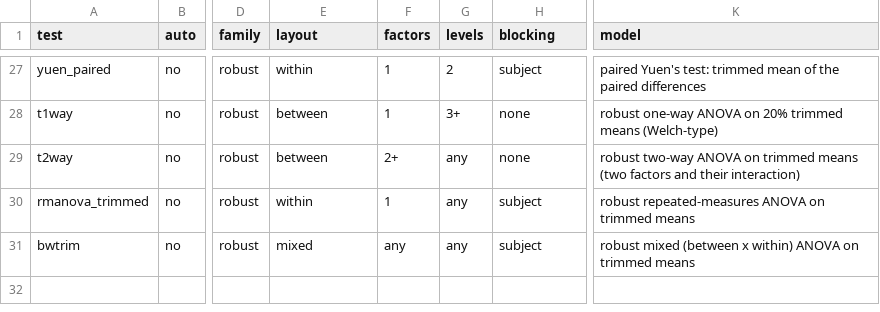
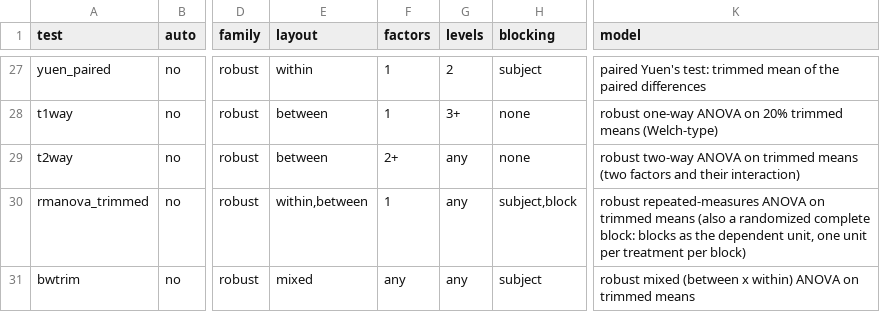
Before and after one commit to nirwan1265/Bioana, a TSV file: inst/rules/stat_tests.tsv, drawn as a sheet; only a part is shown, gaps mark what is left out; the diff names each change by its address in the sheet, - before the commit and + after, or states it on an @@ line.

Commit message:
Biodes 0.6.8 regression specs: transformed covariates in predict_at, trimmed-means test in an RCBD, quieter ANCOVA report

```diff
--- a/inst/rules/stat_tests.tsv
+++ b/inst/rules/stat_tests.tsv
-E30 (layout): within
+E30 (layout): within,between
-H30 (blocking): subject
+H30 (blocking): subject,block
-K30 (model): …trimmed means
+K30 (model): …trimmed means (also a randomized complete block: blocks as the dependent unit, one unit per treatment per block)
```
Also changed, not shown: 7 other files.
